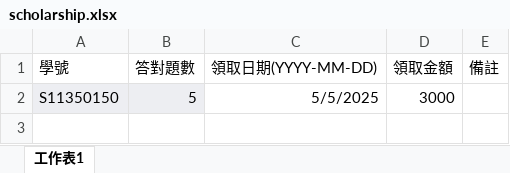
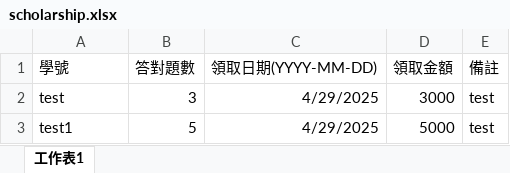
Before and after one commit to Imonanoko/cpe_backend, an Excel workbook: uploads/scholarship.xlsx, sheet 工作表1, drawn as a sheet; values as stored, in another font and other column widths than the file's, no borders; removed rows and columns are numbered as before the commit, all else as after; the diff names each change by its address in the sheet, - before the commit and + after, or states it on an @@ line.

```diff
--- a/uploads/scholarship.xlsx (sheet 工作表1)
+++ b/uploads/scholarship.xlsx (sheet 工作表1)
-row 2: S11350150 | 5 | 5/5/2025 | 3000
+row 2: test | 3 | 4/29/2025 | 3000 | test
+row 3: test1 | 5 | 4/29/2025 | 5000 | test
```
Also changed, not shown: uploads/exam_score_excel.xlsx, uploads/scholarship_result.xlsx, 6 other files.
